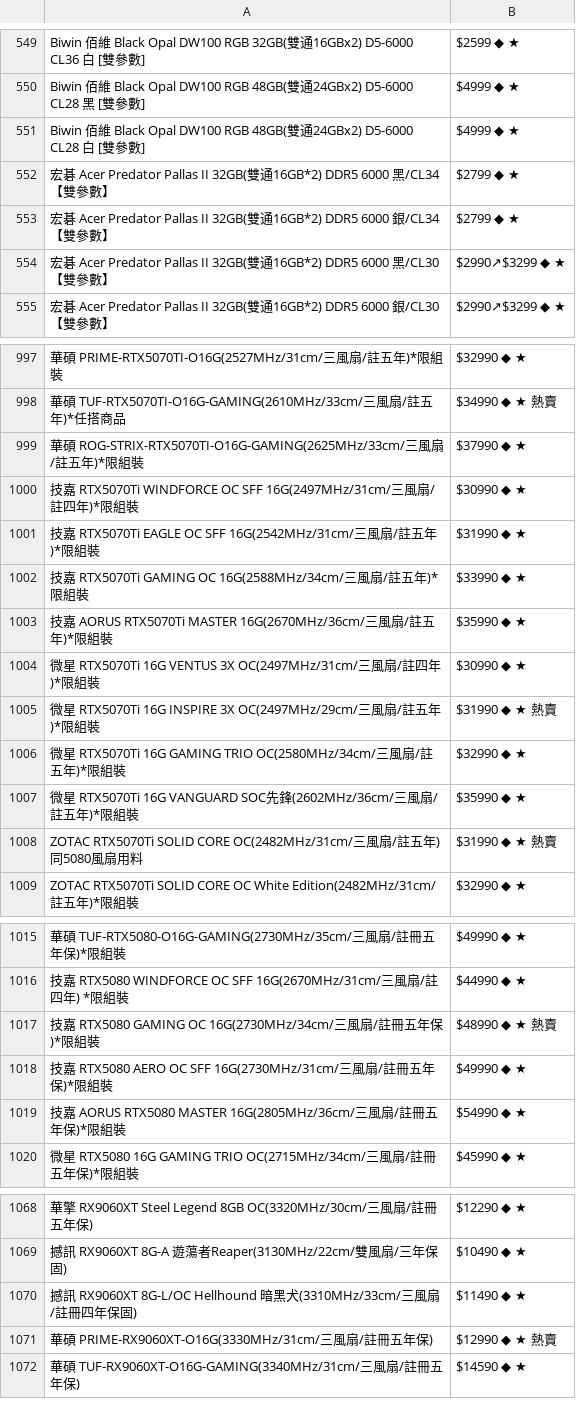
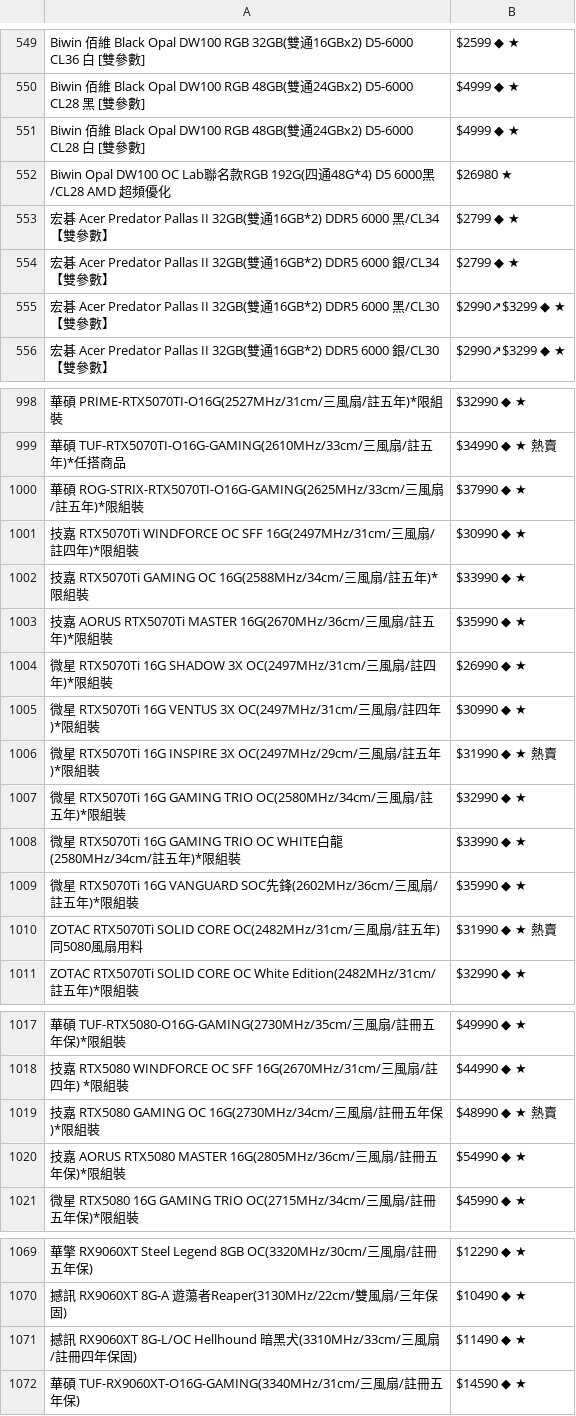
Before and after one commit to suouwang/ops_mid, a CSV file: api.csv, drawn as a sheet; only a part is shown, gaps mark what is left out; removed rows and columns are numbered as before the commit, all else as after; the diff names each change by its address in the sheet, - before the commit and + after, or states it on an @@ line.

```diff
--- a/api.csv
+++ b/api.csv
+row 552: Biwin Opal DW100 OC Lab聯名款RGB 192G(四通48G*4) D5 6000黑/CL28 AMD 超頻優化 | $26980 ★
-row 1001: 技嘉 RTX5070Ti EAGLE OC SFF 16G(2542MHz/31cm/三風扇/註五年)*限組裝 | $31990 ◆ ★
+row 1004: 微星 RTX5070Ti 16G SHADOW 3X OC(2497MHz/31cm/三風扇/註四年)*限組裝 | $26990 ◆ ★
+row 1008: 微星 RTX5070Ti 16G GAMING TRIO OC WHITE白龍(2580MHz/34cm/註五年)*限組裝 | $33990 ◆ ★
-row 1018: 技嘉 RTX5080 AERO OC SFF 16G(2730MHz/31cm/三風扇/註冊五年保)*限組裝 | $49990 ◆ ★
-row 1071: 華碩 PRIME-RX9060XT-O16G(3330MHz/31cm/三風扇/註冊五年保) | $12990 ◆ ★ 熱賣
```
Also changed, not shown: 1 other file.
